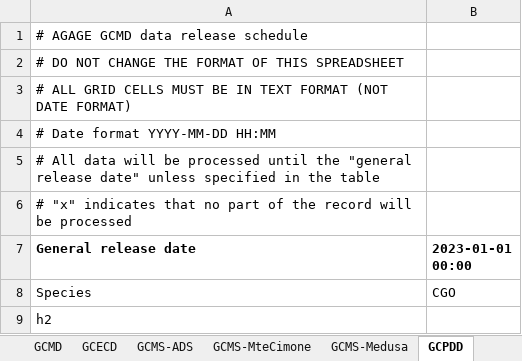
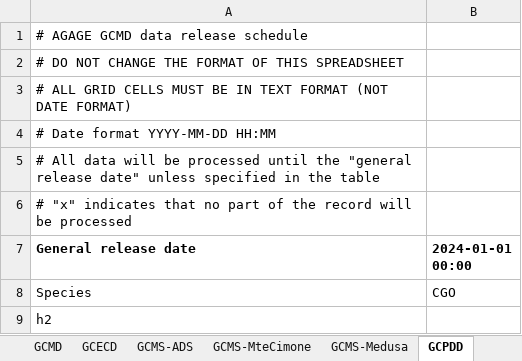
Before and after one commit to mrghg/agage-archive, an Excel workbook: data/agage/data_release_schedule.xlsx, sheet GCPDD, drawn as a sheet; values as stored, in another font and other column widths than the file's, no borders; the diff names each change by its address in the sheet, - before the commit and + after, or states it on an @@ line.

```diff
--- a/data/agage/data_release_schedule.xlsx (sheet GCPDD)
+++ b/data/agage/data_release_schedule.xlsx (sheet GCPDD)
-B7: 2023-01-01 00:00
+B7: 2024-01-01 00:00
```
Also changed, not shown: sheet GCECD, sheet Picarro, sheet GCMD, sheet GCMS-ADS, sheet GCMS-MteCimone, sheet GCMS-Medusa, 1 other file.
